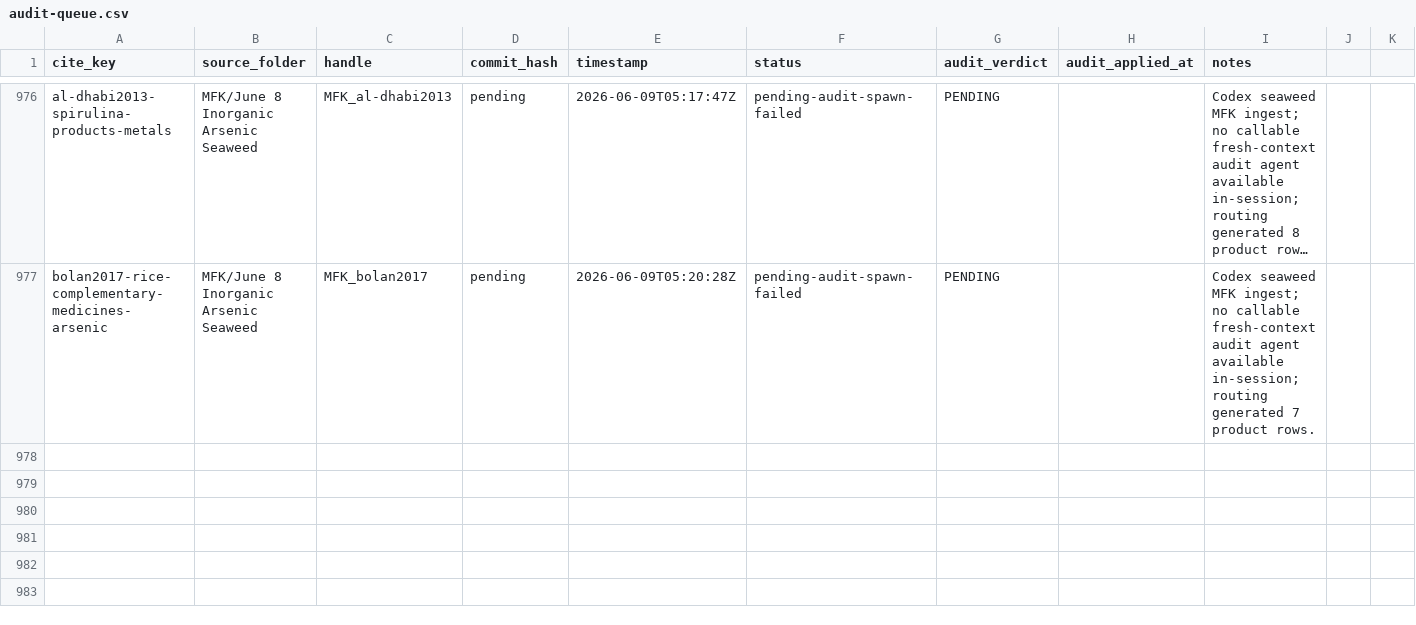
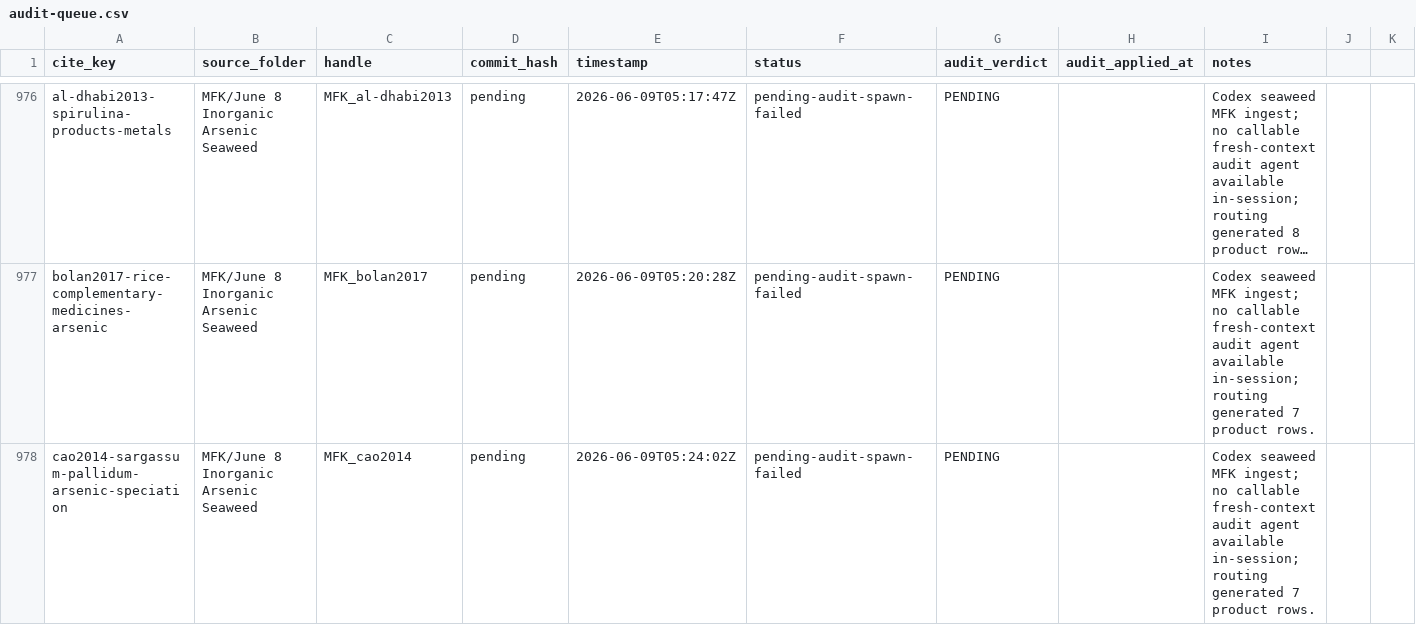
Before and after one commit to paleofoundation/heavymetalindex, a CSV file: data/evidence/audit-queue.csv, drawn as a sheet; only a part is shown, gaps mark what is left out; long unchanged cells end in …; rows hold the shown columns only; the diff names each change by its address in the sheet, - before the commit and + after, or states it on an @@ line.

```diff
--- a/data/evidence/audit-queue.csv
+++ b/data/evidence/audit-queue.csv
+row 978: cao2014-sargassum-pallidum-arsenic-speciation | MFK/June 8 Inorganic Arsenic Seaweed | MFK_cao2014 | pending | 2026-06-09T05:24:02Z | pending-audit-spawn-failed | PENDING |  | Codex seaweed MFK ingest; no callable fresh-context audit agent available in-session; routing generated 7 product rows.
```
Also changed, not shown: 3 other files.
